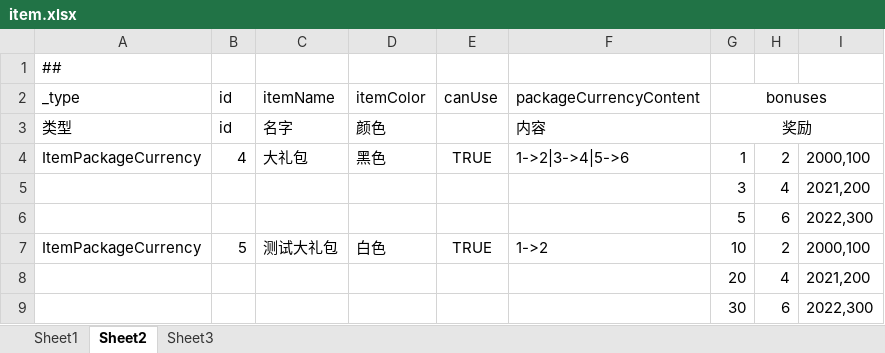
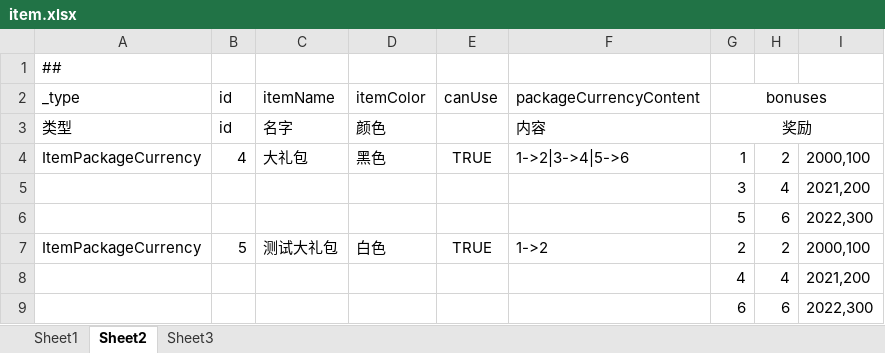
Before and after one commit to xionglailea/GameConfigGen, an Excel workbook: cfgdefine/test1/item.xlsx, sheet Sheet2, drawn as a sheet; values as stored, in another font and other column widths than the file's, no borders; the diff names each change by its address in the sheet, - before the commit and + after, or states it on an @@ line.

```diff
--- a/cfgdefine/test1/item.xlsx (sheet Sheet2)
+++ b/cfgdefine/test1/item.xlsx (sheet Sheet2)
-G7 (bonuses): 10
+G7 (bonuses): 2
-G8 (bonuses): 20
+G8 (bonuses): 4
-G9 (bonuses): 30
+G9 (bonuses): 6
```
Also changed, not shown: sheet Sheet1, 7 other files.
